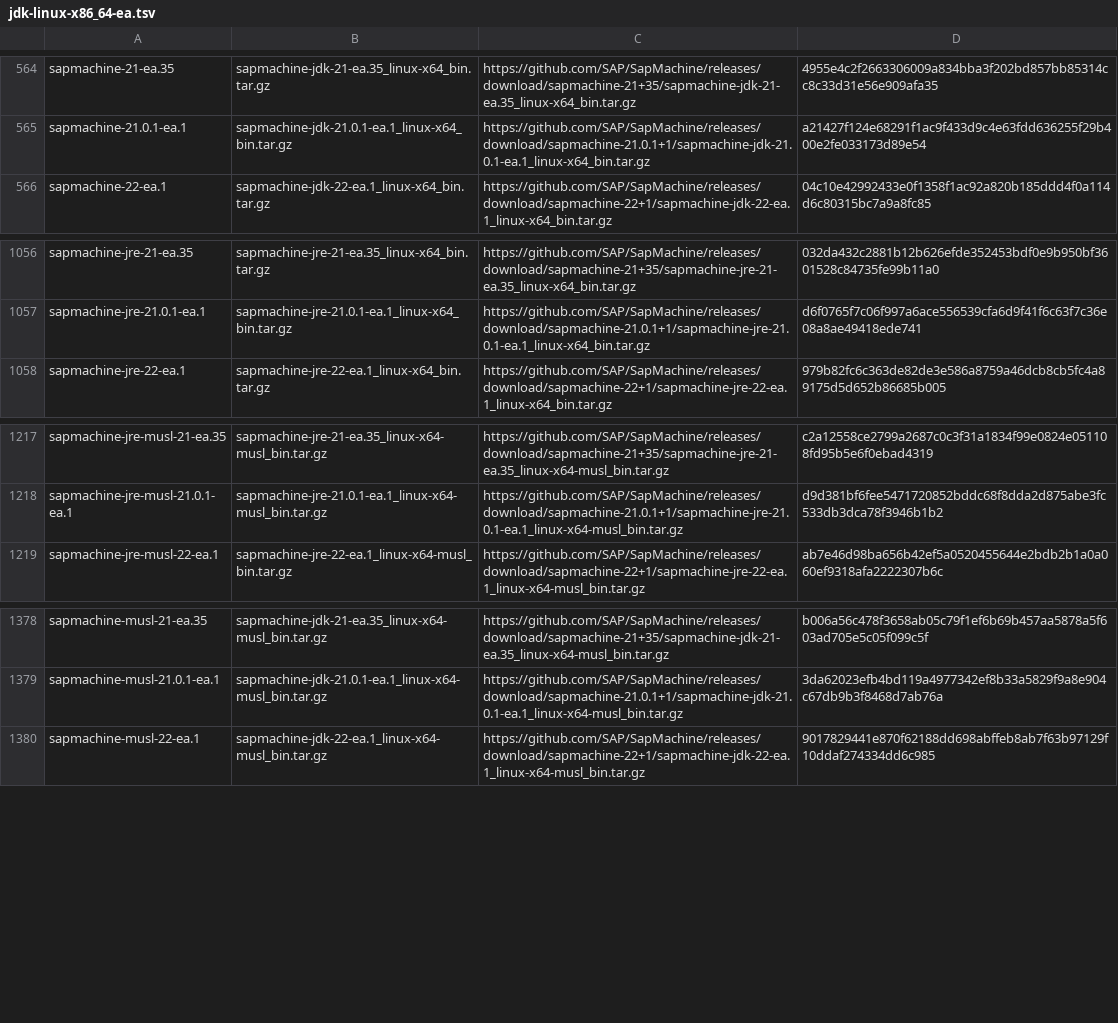
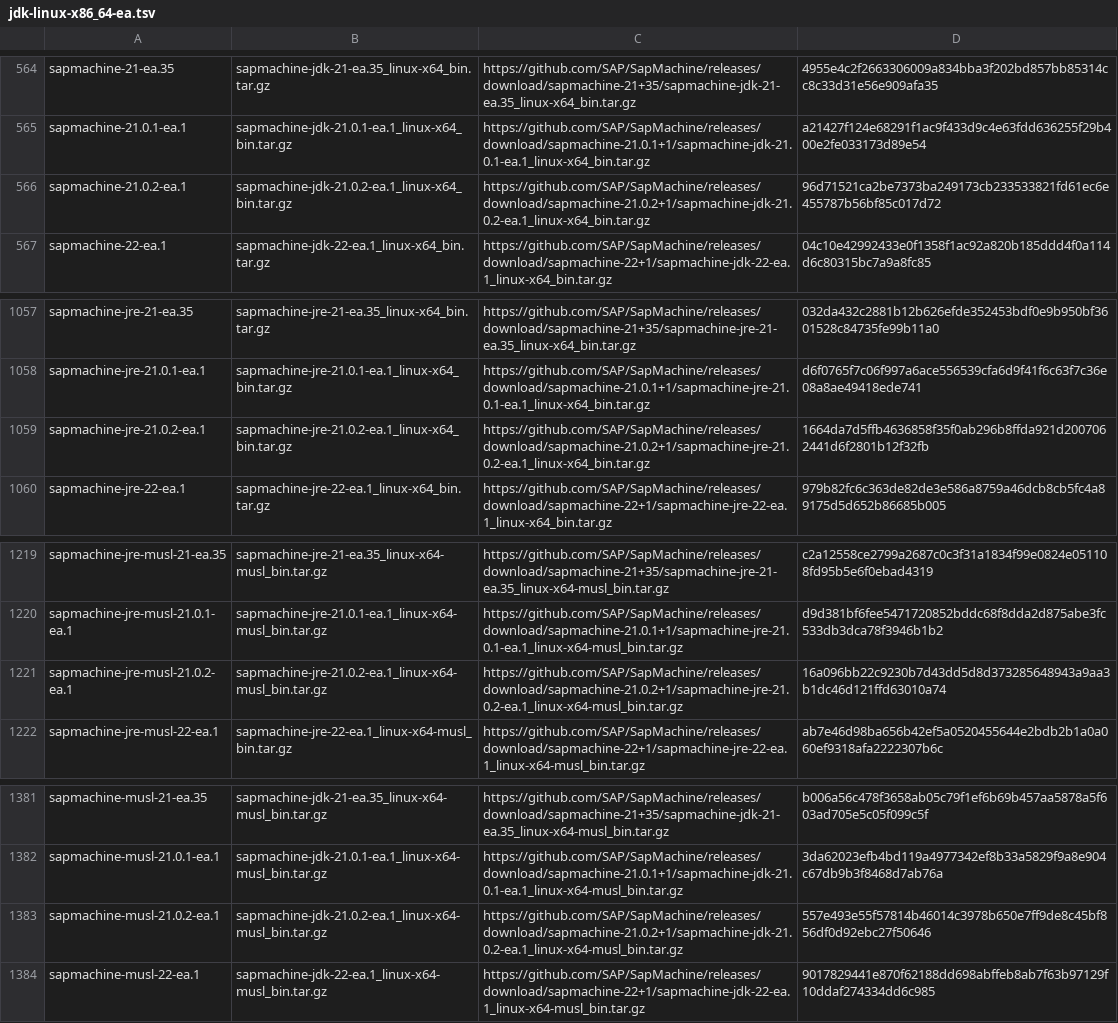
Before and after one commit to halcyon/asdf-java, a TSV file: data/jdk-linux-x86_64-ea.tsv, drawn as a sheet; only a part is shown, gaps mark what is left out.

```diff
--- a/data/jdk-linux-x86_64-ea.tsv
+++ b/data/jdk-linux-x86_64-ea.tsv
@@ -565,2 +565,3 @@ sapmachine-21-ea.35	sapmachine-jdk-21-ea.35_linux-x64_bin.tar.gz	https://github.
 sapmachine-21.0.1-ea.1	sapmachine-jdk-21.0.1-ea.1_linux-x64_bin.tar.gz	https://github.com/SAP/SapMachine/releases/download/sapmachine-21.0.1+1/sapmachine-jdk-21.0.1-ea.1_linux-x64_bin.tar.gz	a21427f124e68291f1ac9f433d9c4e63fdd636255f29b400e2fe033173d89e54
+sapmachine-21.0.2-ea.1	sapmachine-jdk-21.0.2-ea.1_linux-x64_bin.tar.gz	https://github.com/SAP/SapMachine/releases/download/sapmachine-21.0.2+1/sapmachine-jdk-21.0.2-ea.1_linux-x64_bin.tar.gz	96d71521ca2be7373ba249173cb233533821fd61ec6e455787b56bf85c017d72
 sapmachine-22-ea.1	sapmachine-jdk-22-ea.1_linux-x64_bin.tar.gz	https://github.com/SAP/SapMachine/releases/download/sapmachine-22+1/sapmachine-jdk-22-ea.1_linux-x64_bin.tar.gz	04c10e42992433e0f1358f1ac92a820b185ddd4f0a114d6c80315bc7a9a8fc85
@@ -1057,2 +1058,3 @@ sapmachine-jre-21-ea.35	sapmachine-jre-21-ea.35_linux-x64_bin.tar.gz	https://git
 sapmachine-jre-21.0.1-ea.1	sapmachine-jre-21.0.1-ea.1_linux-x64_bin.tar.gz	https://github.com/SAP/SapMachine/releases/download/sapmachine-21.0.1+1/sapmachine-jre-21.0.1-ea.1_linux-x64_bin.tar.gz	d6f0765f7c06f997a6ace556539cfa6d9f41f6c63f7c36e08a8ae49418ede741
+sapmachine-jre-21.0.2-ea.1	sapmachine-jre-21.0.2-ea.1_linux-x64_bin.tar.gz	https://github.com/SAP/SapMachine/releases/download/sapmachine-21.0.2+1/sapmachine-jre-21.0.2-ea.1_linux-x64_bin.tar.gz	1664da7d5ffb4636858f35f0ab296b8ffda921d2007062441d6f2801b12f32fb
 sapmachine-jre-22-ea.1	sapmachine-jre-22-ea.1_linux-x64_bin.tar.gz	https://github.com/SAP/SapMachine/releases/download/sapmachine-22+1/sapmachine-jre-22-ea.1_linux-x64_bin.tar.gz	979b82fc6c363de82de3e586a8759a46dcb8cb5fc4a89175d5d652b86685b005
@@ -1218,2 +1220,3 @@ sapmachine-jre-musl-21-ea.35	sapmachine-jre-21-ea.35_linux-x64-musl_bin.tar.gz	h
 sapmachine-jre-musl-21.0.1-ea.1	sapmachine-jre-21.0.1-ea.1_linux-x64-musl_bin.tar.gz	https://github.com/SAP/SapMachine/releases/download/sapmachine-21.0.1+1/sapmachine-jre-21.0.1-ea.1_linux-x64-musl_bin.tar.gz	d9d381bf6fee5471720852bddc68f8dda2d875abe3fc533db3dca78f3946b1b2
+sapmachine-jre-musl-21.0.2-ea.1	sapmachine-jre-21.0.2-ea.1_linux-x64-musl_bin.tar.gz	https://github.com/SAP/SapMachine/releases/download/sapmachine-21.0.2+1/sapmachine-jre-21.0.2-ea.1_linux-x64-musl_bin.tar.gz	16a096bb22c9230b7d43dd5d8d373285648943a9aa3b1dc46d121ffd63010a74
 sapmachine-jre-musl-22-ea.1	sapmachine-jre-22-ea.1_linux-x64-musl_bin.tar.gz	https://github.com/SAP/SapMachine/releases/download/sapmachine-22+1/sapmachine-jre-22-ea.1_linux-x64-musl_bin.tar.gz	ab7e46d98ba656b42ef5a0520455644e2bdb2b1a0a060ef9318afa2222307b6c
@@ -1379,2 +1382,3 @@ sapmachine-musl-21-ea.35	sapmachine-jdk-21-ea.35_linux-x64-musl_bin.tar.gz	https
 sapmachine-musl-21.0.1-ea.1	sapmachine-jdk-21.0.1-ea.1_linux-x64-musl_bin.tar.gz	https://github.com/SAP/SapMachine/releases/download/sapmachine-21.0.1+1/sapmachine-jdk-21.0.1-ea.1_linux-x64-musl_bin.tar.gz	3da62023efb4bd119a4977342ef8b33a5829f9a8e904c67db9b3f8468d7ab76a
+sapmachine-musl-21.0.2-ea.1	sapmachine-jdk-21.0.2-ea.1_linux-x64-musl_bin.tar.gz	https://github.com/SAP/SapMachine/releases/download/sapmachine-21.0.2+1/sapmachine-jdk-21.0.2-ea.1_linux-x64-musl_bin.tar.gz	557e493e55f57814b46014c3978b650e7ff9de8c45bf856df0d92ebc27f50646
 sapmachine-musl-22-ea.1	sapmachine-jdk-22-ea.1_linux-x64-musl_bin.tar.gz	https://github.com/SAP/SapMachine/releases/download/sapmachine-22+1/sapmachine-jdk-22-ea.1_linux-x64-musl_bin.tar.gz	9017829441e870f62188dd698abffeb8ab7f63b97129f10ddaf274334dd6c985
```
Also changed, not shown: data/jdk-linux-aarch64-all.tsv, data/jdk-macosx-aarch64-all.tsv, 5 other files.
